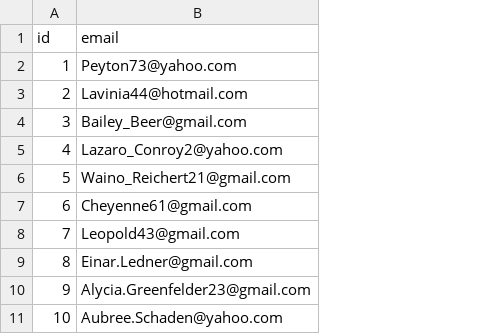
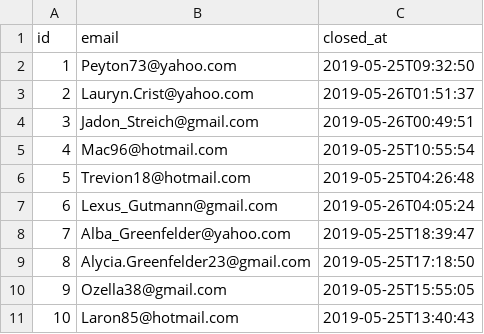
Before and after one commit to andygonzalez2010/store, a CSV file: src/main/resources/config/liquibase/data/store_cart.csv, drawn as a sheet; the diff names each change by its address in the sheet, - before the commit and + after, or states it on an @@ line.

Commit message:
Add closedAt field to cart Entity

```diff
--- a/src/main/resources/config/liquibase/data/store_cart.csv
+++ b/src/main/resources/config/liquibase/data/store_cart.csv
+column C (closed_at), rows 2-11: 2019-05-25T09:32:50 | 2019-05-26T01:51:37 | 2019-05-26T00:49:51 | 2019-05-25T10:55:54 | 2019-05-25T04:26:48 | 2019-05-26T04:05:24 | 2019-05-25T18:39:47 | 2019-05-25T17:18:50 | 2019-05-25T15:55:05 | 2019-05-25T13:40:43
-B3 (email): Lavinia44@hotmail.com
+B3 (email): Lauryn.Crist@yahoo.com
-B4 (email): Bailey_Beer@gmail.com
+B4 (email): Jadon_Streich@gmail.com
-B5 (email): Lazaro_Conroy2@yahoo.com
+B5 (email): Mac96@hotmail.com
-B6 (email): Waino_Reichert21@gmail.com
+B6 (email): Trevion18@hotmail.com
-B7 (email): Cheyenne61@gmail.com
+B7 (email): Lexus_Gutmann@gmail.com
-B8 (email): Leopold43@gmail.com
+B8 (email): Alba_Greenfelder@yahoo.com
-B9 (email): Einar.Ledner@gmail.com
+B9 (email): Alycia.Greenfelder23@gmail.com
-B10 (email): Alycia.Greenfelder23@gmail.com
+B10 (email): Ozella38@gmail.com
-B11 (email): Aubree.Schaden@yahoo.com
+B11 (email): Laron85@hotmail.com
```
Also changed, not shown: 13 other files.
